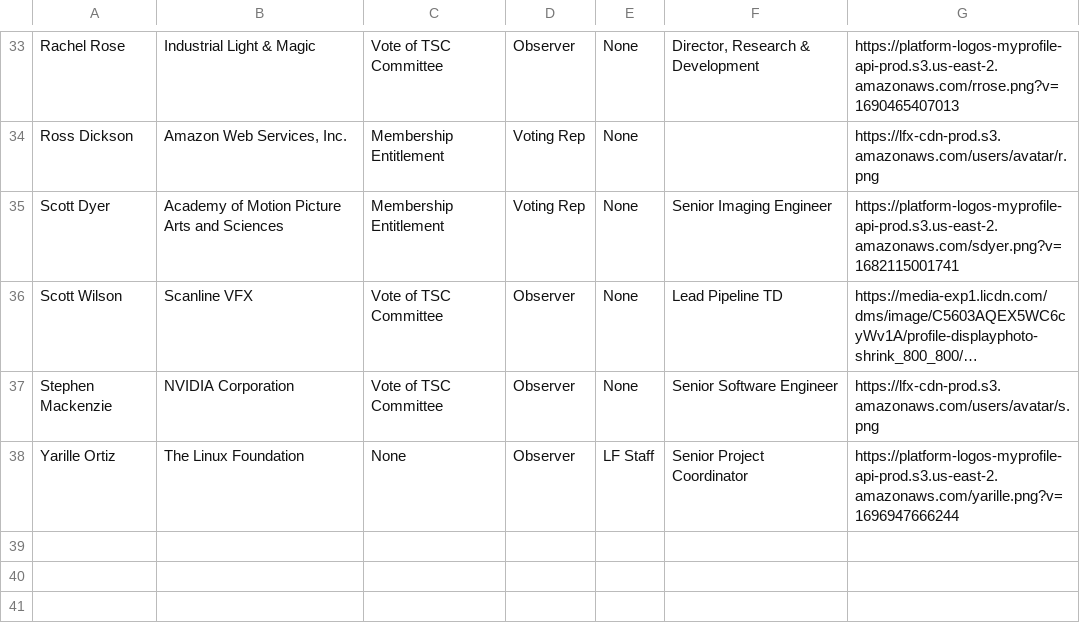
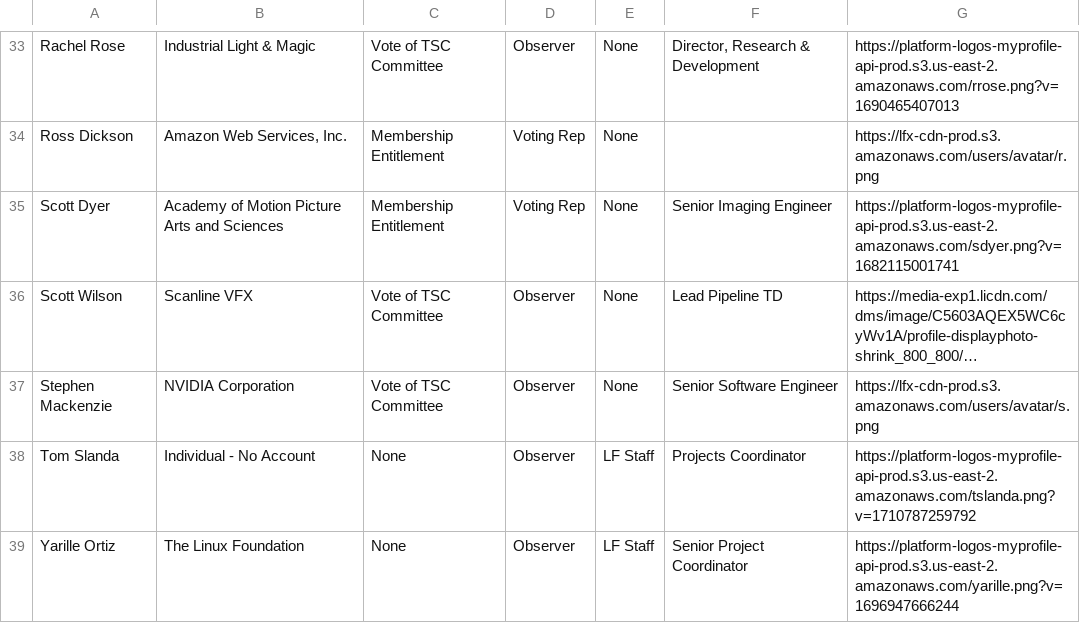
Before and after one commit to AcademySoftwareFoundation/tac, a CSV file: _data/tacmembers.csv, drawn as a sheet; only a part is shown, gaps mark what is left out; long unchanged cells end in …; the diff names each change by its address in the sheet, - before the commit and + after, or states it on an @@ line.

Commit message:
Update Data Sources
Signed-off-by: GitHub <noreply@github.com>

```diff
--- a/_data/tacmembers.csv
+++ b/_data/tacmembers.csv
+row 38: Tom Slanda | Individual - No Account | None | Observer | LF Staff | Projects Coordinator | https://platform-logos-myprofile-api-prod.s3.us-east-2.amazonaws.com/tslanda.png?v=1710787259792
```
